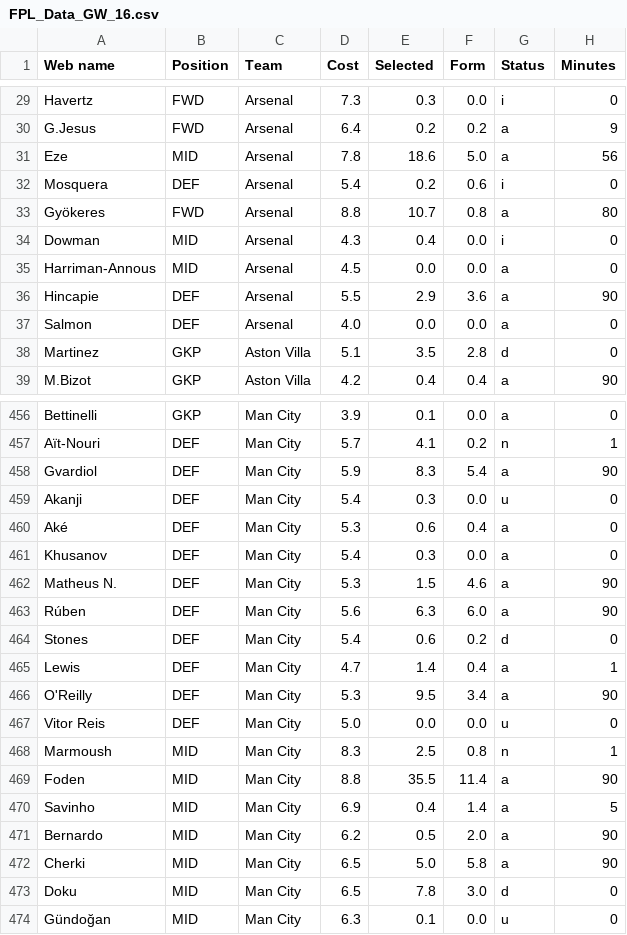
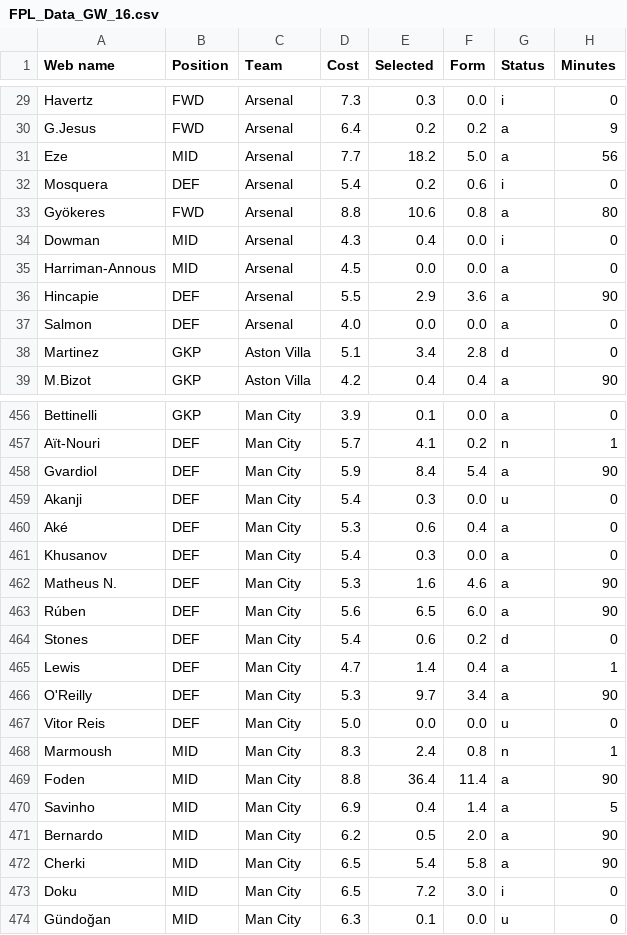
Before and after one commit to Dante777bm/fpl-data-collector, a CSV file: FPL_Data_2025-26/FPL_Data_GW_16.csv, drawn as a sheet; only a part is shown, gaps mark what is left out; the diff covers the shown part only; the diff names each change by its address in the sheet, - before the commit and + after, or states it on an @@ line.

```diff
--- a/FPL_Data_2025-26/FPL_Data_GW_16.csv
+++ b/FPL_Data_2025-26/FPL_Data_GW_16.csv
-D31 (Cost): 7.8
+D31 (Cost): 7.7
-E31 (Selected): 18.6
+E31 (Selected): 18.2
-E33 (Selected): 10.7
+E33 (Selected): 10.6
-E38 (Selected): 3.5
+E38 (Selected): 3.4
-E458 (Selected): 8.3
+E458 (Selected): 8.4
-E462 (Selected): 1.5
+E462 (Selected): 1.6
-E463 (Selected): 6.3
+E463 (Selected): 6.5
-E466 (Selected): 9.5
+E466 (Selected): 9.7
-E468 (Selected): 2.5
+E468 (Selected): 2.4
-E469 (Selected): 35.5
+E469 (Selected): 36.4
-E472 (Selected): 5.0
+E472 (Selected): 5.4
-E473 (Selected): 7.8
+E473 (Selected): 7.2
-G473 (Status): d
+G473 (Status): i
```
Also changed, not shown: 91 edited cells elsewhere in this file, 1 other file.
